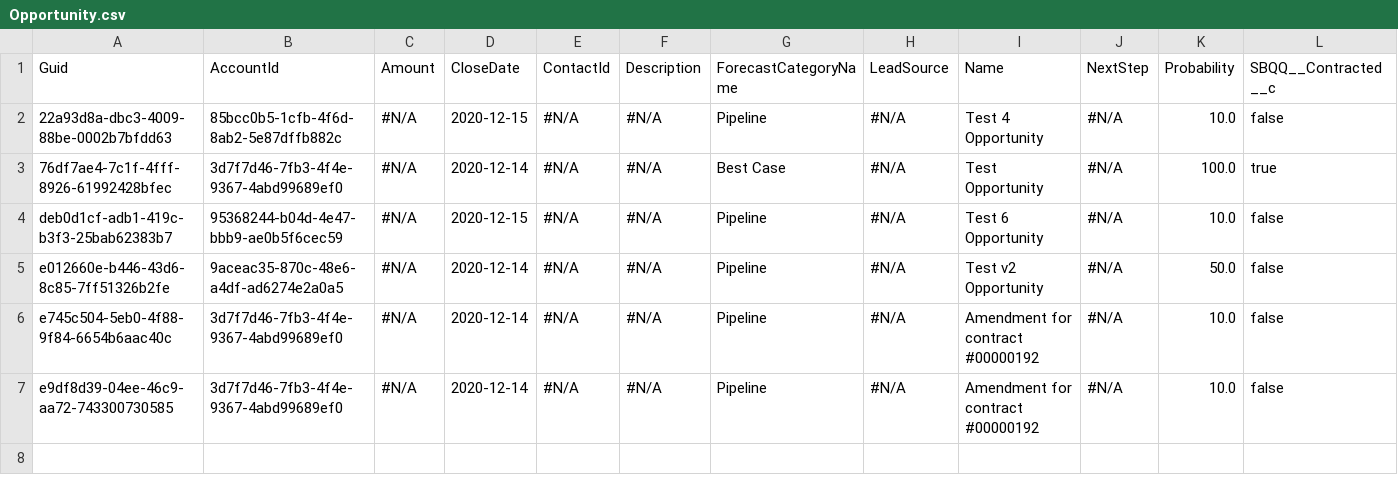
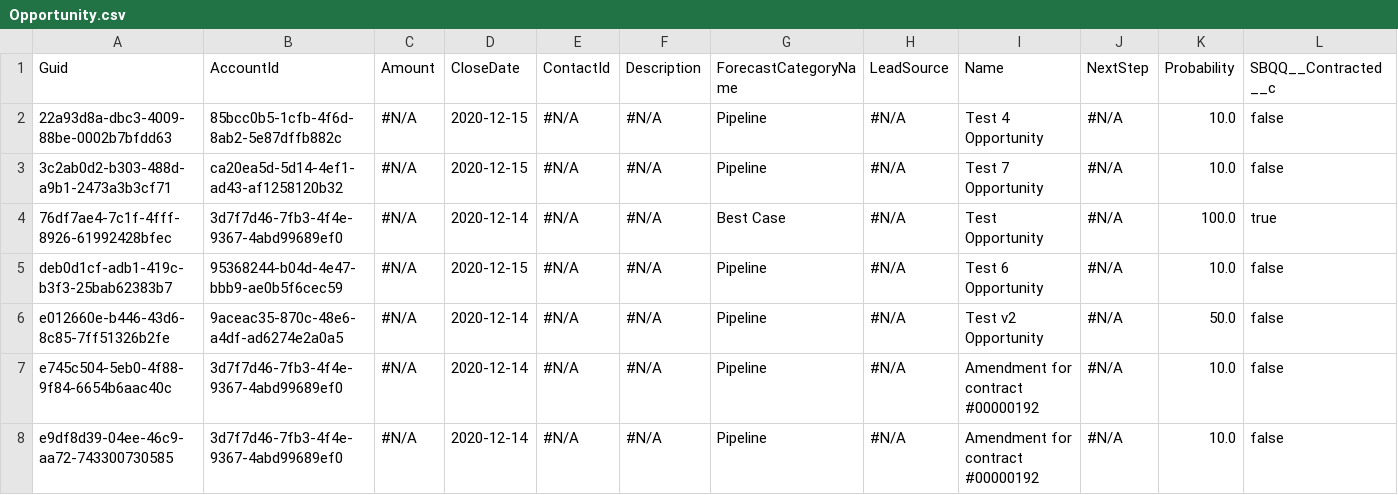
Before and after one commit to Prodlymoover/CPQ-Test-27, a CSV file: Opportunity.csv, drawn as a sheet; only a part is shown; rows hold the shown columns only; the diff names each change by its address in the sheet, - before the commit and + after, or states it on an @@ line.

```diff
--- a/Opportunity.csv
+++ b/Opportunity.csv
+row 3: 3c2ab0d2-b303-488d-a9b1-2473a3b3cf71 | ca20ea5d-5d14-4ef1-ad43-af1258120b32 | #N/A | 2020-12-15 | #N/A | #N/A | Pipeline | #N/A | Test 7 Opportunity | #N/A | 10.0 | false
```
Also changed, not shown: Account.csv, Asset.csv, 3 other files.
